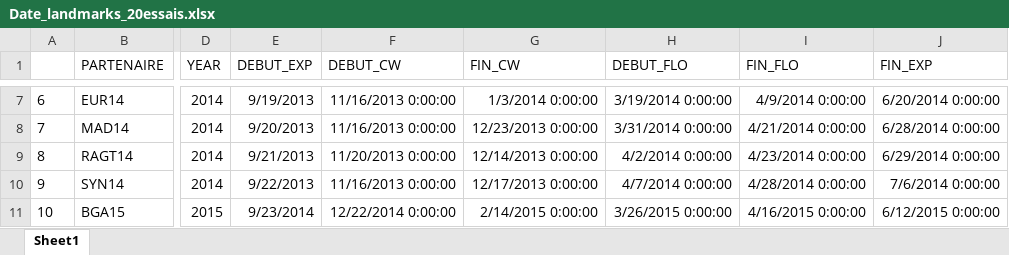
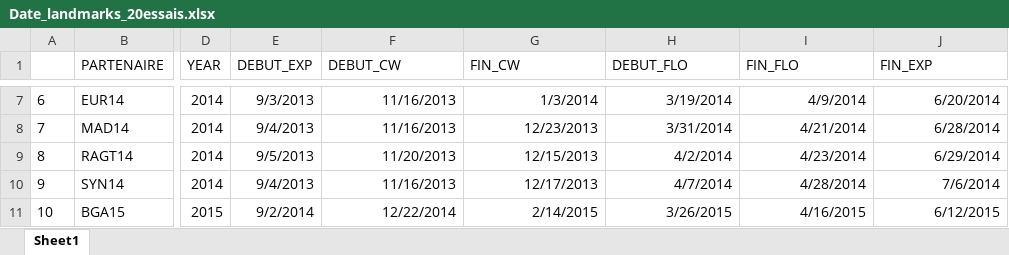
Before and after one commit to RemiMahmoud/meteo_vs_rendement, an Excel workbook: data/Date_landmarks_20essais.xlsx, sheet Sheet1, drawn as a sheet; only a part is shown, gaps mark what is left out; values as stored, in another font and other column widths than the file's, no borders; the diff covers the shown part only; the diff names each change by its address in the sheet, - before the commit and + after, or states it on an @@ line.

```diff
--- a/data/Date_landmarks_20essais.xlsx (sheet Sheet1)
+++ b/data/Date_landmarks_20essais.xlsx (sheet Sheet1)
-E7 (DEBUT_EXP): 9/19/2013
+E7 (DEBUT_EXP): 9/3/2013
-F7:F8 (DEBUT_CW): 11/16/2013 0:00:00
+F7:F8 (DEBUT_CW): 11/16/2013
-G7 (FIN_CW): 1/3/2014 0:00:00
+G7 (FIN_CW): 1/3/2014
-H7 (DEBUT_FLO): 3/19/2014 0:00:00
+H7 (DEBUT_FLO): 3/19/2014
-I7 (FIN_FLO): 4/9/2014 0:00:00
+I7 (FIN_FLO): 4/9/2014
-J7 (FIN_EXP): 6/20/2014 0:00:00
+J7 (FIN_EXP): 6/20/2014
-E8 (DEBUT_EXP): 9/20/2013
+E8 (DEBUT_EXP): 9/4/2013
-G8 (FIN_CW): 12/23/2013 0:00:00
+G8 (FIN_CW): 12/23/2013
-H8 (DEBUT_FLO): 3/31/2014 0:00:00
+H8 (DEBUT_FLO): 3/31/2014
-I8 (FIN_FLO): 4/21/2014 0:00:00
+I8 (FIN_FLO): 4/21/2014
-J8 (FIN_EXP): 6/28/2014 0:00:00
+J8 (FIN_EXP): 6/28/2014
-E9 (DEBUT_EXP): 9/21/2013
+E9 (DEBUT_EXP): 9/5/2013
-F9 (DEBUT_CW): 11/20/2013 0:00:00
+F9 (DEBUT_CW): 11/20/2013
-G9 (FIN_CW): 12/14/2013 0:00:00
+G9 (FIN_CW): 12/15/2013
-H9 (DEBUT_FLO): 4/2/2014 0:00:00
+H9 (DEBUT_FLO): 4/2/2014
-I9 (FIN_FLO): 4/23/2014 0:00:00
+I9 (FIN_FLO): 4/23/2014
-J9 (FIN_EXP): 6/29/2014 0:00:00
+J9 (FIN_EXP): 6/29/2014
-E10 (DEBUT_EXP): 9/22/2013
+E10 (DEBUT_EXP): 9/4/2013
-F10 (DEBUT_CW): 11/16/2013 0:00:00
+F10 (DEBUT_CW): 11/16/2013
-G10 (FIN_CW): 12/17/2013 0:00:00
+G10 (FIN_CW): 12/17/2013
-H10 (DEBUT_FLO): 4/7/2014 0:00:00
+H10 (DEBUT_FLO): 4/7/2014
-I10 (FIN_FLO): 4/28/2014 0:00:00
+I10 (FIN_FLO): 4/28/2014
-J10 (FIN_EXP): 7/6/2014 0:00:00
+J10 (FIN_EXP): 7/6/2014
-E11 (DEBUT_EXP): 9/23/2014
+E11 (DEBUT_EXP): 9/2/2014
-F11 (DEBUT_CW): 12/22/2014 0:00:00
+F11 (DEBUT_CW): 12/22/2014
-G11 (FIN_CW): 2/14/2015 0:00:00
+G11 (FIN_CW): 2/14/2015
-H11 (DEBUT_FLO): 3/26/2015 0:00:00
+H11 (DEBUT_FLO): 3/26/2015
-I11 (FIN_FLO): 4/16/2015 0:00:00
+I11 (FIN_FLO): 4/16/2015
-J11 (FIN_EXP): 6/12/2015 0:00:00
+J11 (FIN_EXP): 6/12/2015
```
Also changed, not shown: 88 edited cells elsewhere in this sheet.
